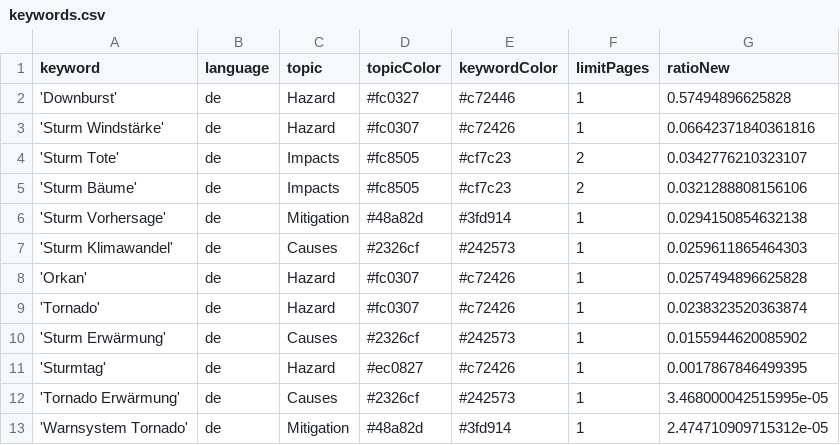
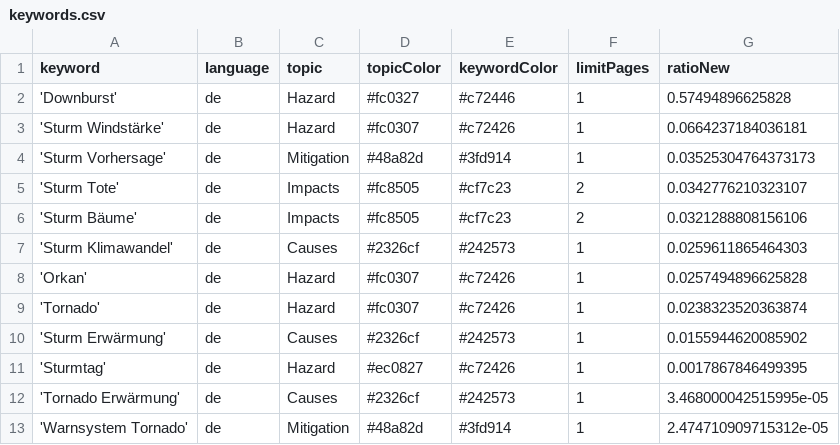
Before and after one commit to MarcoL95-News25/StormIsComing, a CSV file: keywords.csv, drawn as a sheet.

```diff
--- a/keywords.csv
+++ b/keywords.csv
@@ -2,6 +2,6 @@ keyword,language,topic,topicColor,keywordColor,limitPages,ratioNew
 'Downburst',de,Hazard,#fc0327,#c72446,1,0.57494896625828
-'Sturm Windstärke',de,Hazard,#fc0307,#c72426,1,0.06642371840361816
+'Sturm Windstärke',de,Hazard,#fc0307,#c72426,1,0.0664237184036181
+'Sturm Vorhersage',de,Mitigation,#48a82d,#3fd914,1,0.03525304764373173
 'Sturm Tote',de,Impacts,#fc8505,#cf7c23,2,0.0342776210323107
 'Sturm Bäume',de,Impacts,#fc8505,#cf7c23,2,0.0321288808156106
-'Sturm Vorhersage',de,Mitigation,#48a82d,#3fd914,1,0.0294150854632138
 'Sturm Klimawandel',de,Causes,#2326cf,#242573,1,0.0259611865464303
```
Also changed, not shown: csv/news_2026_03.csv.
